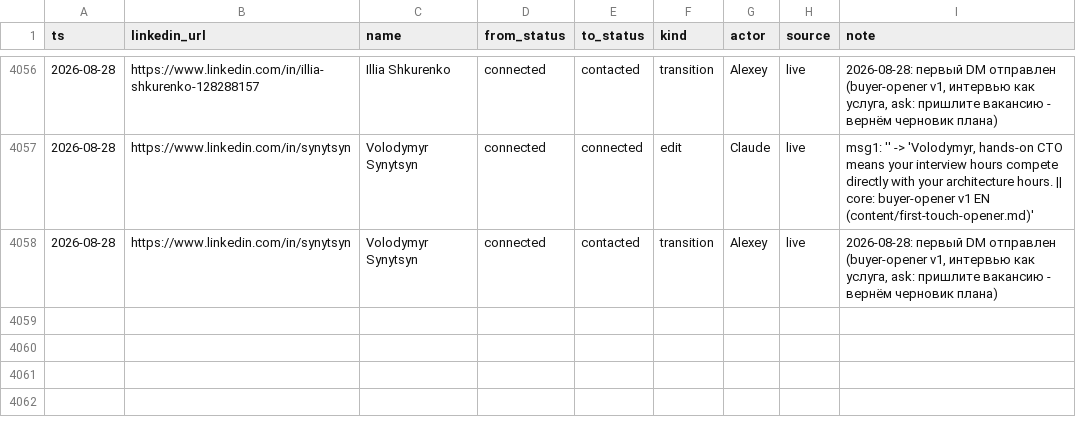
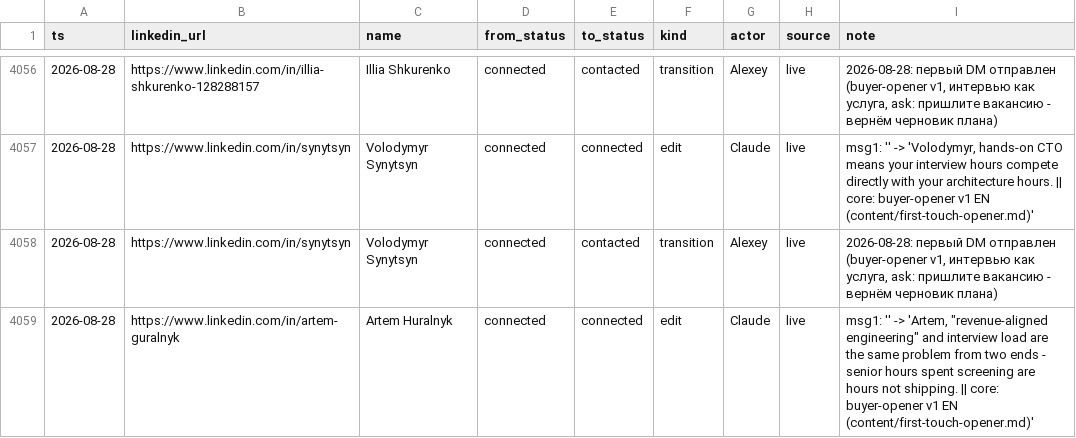
Before and after one commit to aborovkov/hiresignal_sales_brain, a CSV file: crm/events.csv, drawn as a sheet; only a part is shown, gaps mark what is left out; the diff names each change by its address in the sheet, - before the commit and + after, or states it on an @@ line.

```diff
--- a/crm/events.csv
+++ b/crm/events.csv
+row 4059: 2026-08-28 | https://www.linkedin.com/in/artem-guralnyk | Artem Huralnyk | connected | connected | edit | Claude | live | msg1: '' -> 'Artem, "revenue-aligned engineering" and interview load are the same problem from two ends - senior hours spent screening are hours not shipping. || core: buyer-opener v1 EN (content/first-touch-opener.md)'
```
Also changed, not shown: crm/leads.csv.
